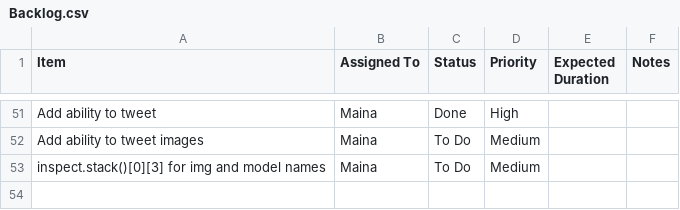
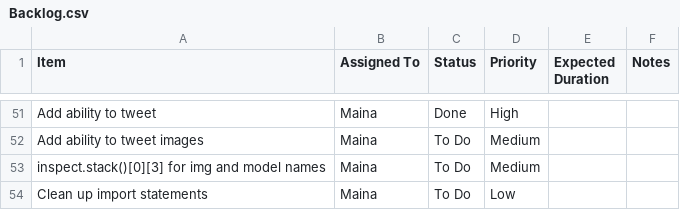
Before and after one commit to mainapmusa/college-football-kick-decisions, a CSV file: Backlog.csv, drawn as a sheet; only a part is shown, gaps mark what is left out.

Commit message:
update backlog

```diff
--- a/Backlog.csv
+++ b/Backlog.csv
@@ -53 +53,2 @@ Add ability to tweet images,Maina,To Do,Medium,,
 inspect.stack()[0][3] for img and model names,Maina,To Do,Medium,,
+Clean up import statements,Maina,To Do,Low,,
```
